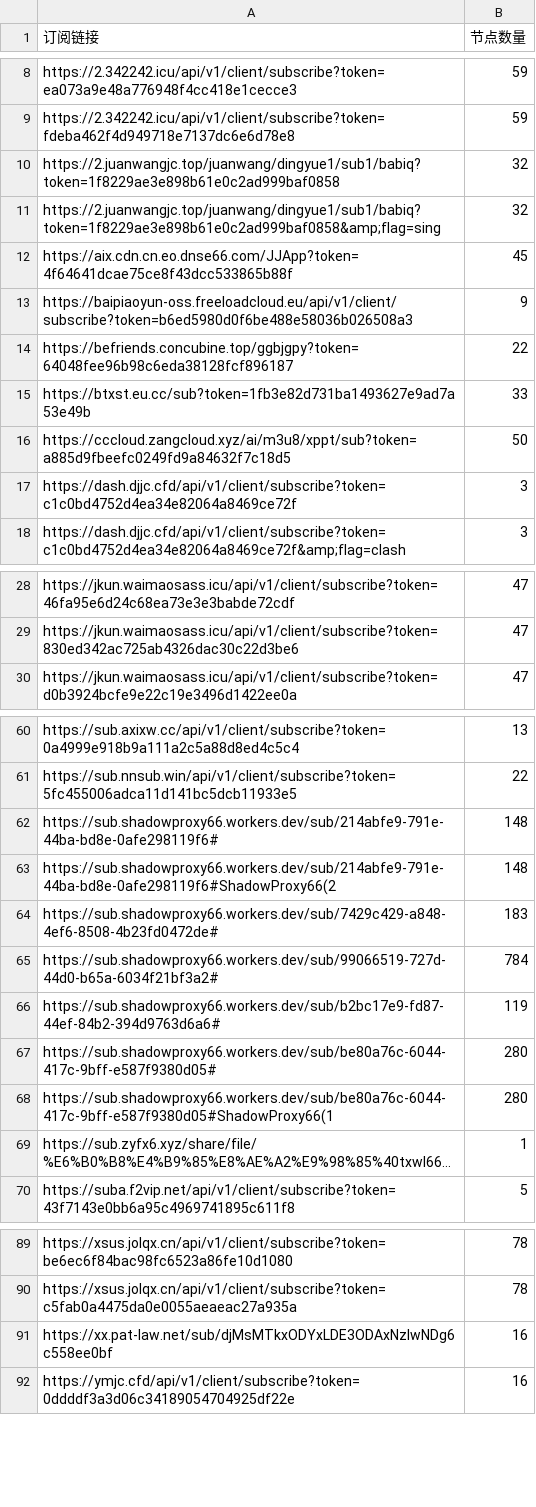
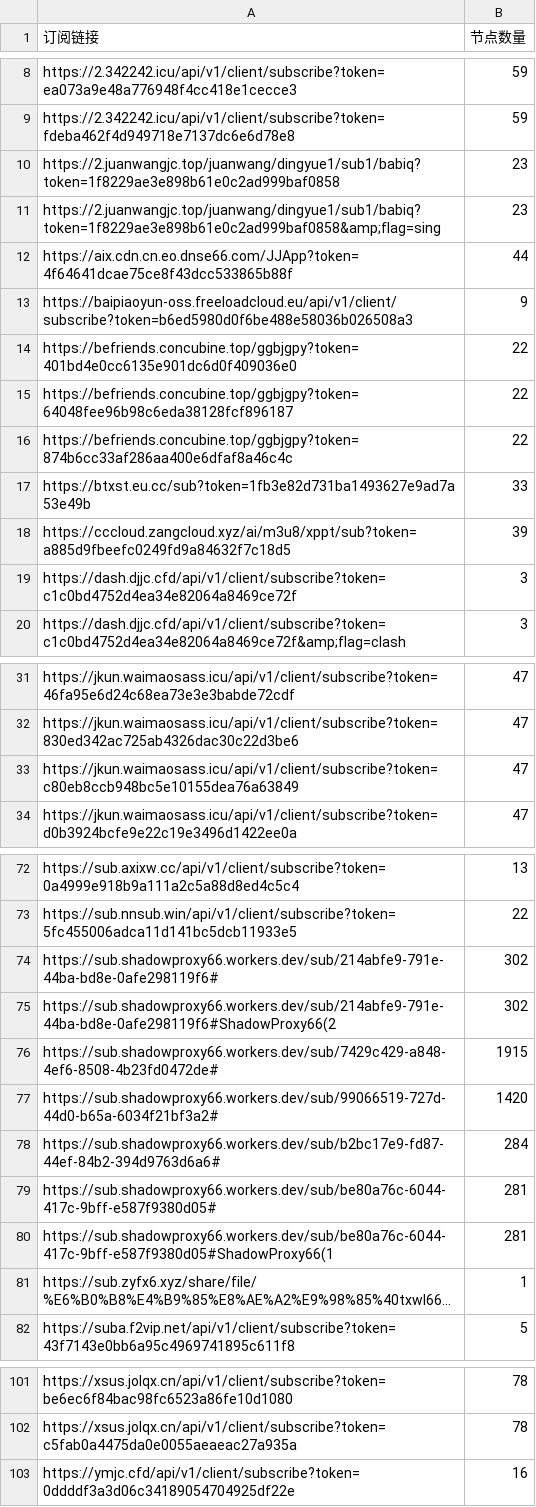
Before and after one commit to pdd520/NodeParser, a CSV file: sub_parser.csv, drawn as a sheet; only a part is shown, gaps mark what is left out; long unchanged cells end in …; removed rows and columns are numbered as before the commit, all else as after; the diff covers the shown part only; the diff names each change by its address in the sheet, - before the commit and + after, or states it on an @@ line.

```diff
--- a/sub_parser.csv
+++ b/sub_parser.csv
-B10:B11 (节点数量): 32
+B10:B11 (节点数量): 23
-B12 (节点数量): 45
+B12 (节点数量): 44
+row 14: https://befriends.concubine.top/ggbjgpy?token=401bd4e0cc6135e901dc6d0f409036e0 | 22
+row 16: https://befriends.concubine.top/ggbjgpy?token=874b6cc33af286aa400e6dfaf8a46c4c | 22
-B18 (节点数量): 50
+B18 (节点数量): 39
+row 33: https://jkun.waimaosass.icu/api/v1/client/subscribe?token=c80eb8ccb948bc5e10155dea76a63849 | 47
-B74:B75 (节点数量): 148
+B74:B75 (节点数量): 302
-B76 (节点数量): 183
+B76 (节点数量): 1915
-B77 (节点数量): 784
+B77 (节点数量): 1420
-B78 (节点数量): 119
+B78 (节点数量): 284
-B79:B80 (节点数量): 280
+B79:B80 (节点数量): 281
-row 91: https://xx.pat-law.net/sub/djMsMTkxODYxLDE3ODAxNzIwNDg6c558ee0bf | 16
```
Also changed, not shown: 9 added rows elsewhere in this file, 3 other files.
